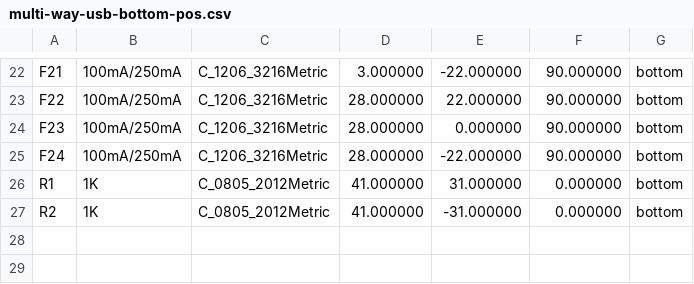
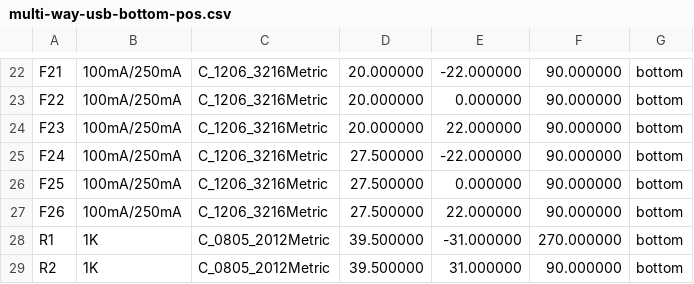
Before and after one commit to TomKeddie/prj-pcb-experiments, a CSV file: multi-way-usb/gerbers/multi-way-usb-bottom-pos.csv, drawn as a sheet; only a part is shown, gaps mark what is left out; addresses are those after the commit; the diff covers the shown part only; the diff names each change by its address in the sheet, - before the commit and + after, or states it on an @@ line.

```diff
--- a/multi-way-usb/gerbers/multi-way-usb-bottom-pos.csv
+++ b/multi-way-usb/gerbers/multi-way-usb-bottom-pos.csv
-D22: 3.000000
+D22: 20.000000
-D23:D24: 28.000000
+D23:D24: 20.000000
-E23: 22.000000
+E23: 0.000000
-E24: 0.000000
+E24: 22.000000
-D25: 28.000000
+D25: 27.500000
+row 26: F25 | 100mA/250mA | C_1206_3216Metric | 27.500000 | 0.000000 | 90.000000 | bottom
+row 27: F26 | 100mA/250mA | C_1206_3216Metric | 27.500000 | 22.000000 | 90.000000 | bottom
-D28:D29: 41.000000
+D28:D29: 39.500000
-E28: 31.000000
+E28: -31.000000
-F28: 0.000000
+F28: 270.000000
-E29: -31.000000
+E29: 31.000000
-F29: 0.000000
+F29: 90.000000
```
Also changed, not shown: 1 added row, 1 removed row and 40 edited cells elsewhere in this file, 15 other files.
